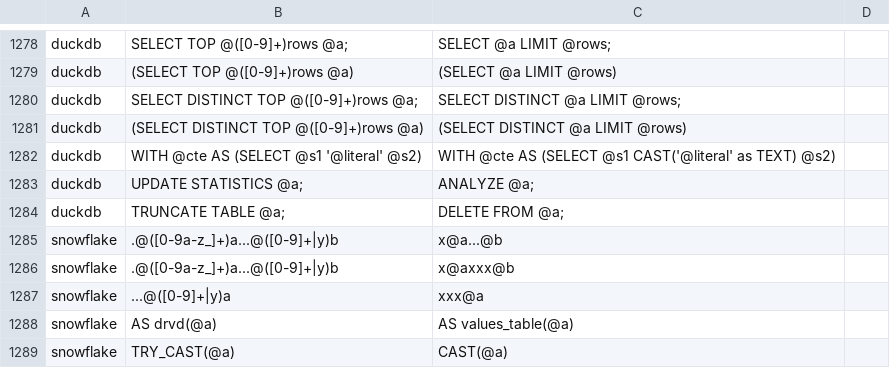
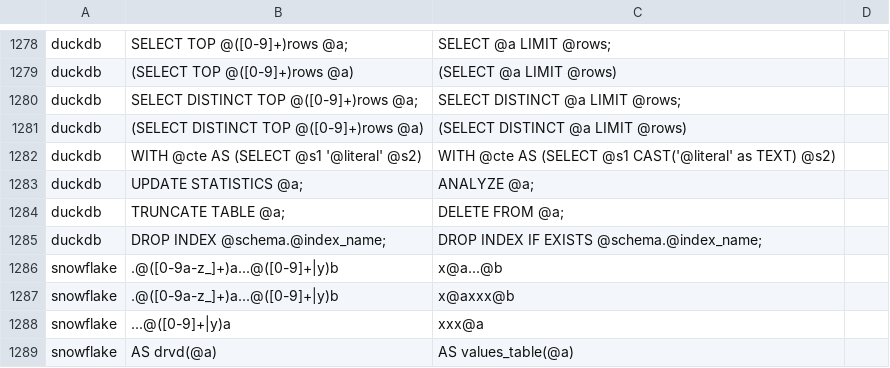
Before and after one commit to data2evidence/d2e-SqlRender, a CSV file: inst/csv/replacementPatterns.csv, drawn as a sheet; only a part is shown, gaps mark what is left out; the shorter side is filled out with more unchanged rows; the diff names each change by its address in the sheet, - before the commit and + after, or states it on an @@ line.

Commit message:
[data-297] Update to use trex dialect based on db and env (#16)
* Update to use trexDialect based on db and env

* Update assignment

* Update SqlRender.jar

* Update replacementPatterns.csv

```diff
--- a/inst/csv/replacementPatterns.csv
+++ b/inst/csv/replacementPatterns.csv
+row 1285: duckdb | DROP INDEX @schema.@index_name; | DROP INDEX IF EXISTS @schema.@index_name;
```
Also changed, not shown: 7 other files.
